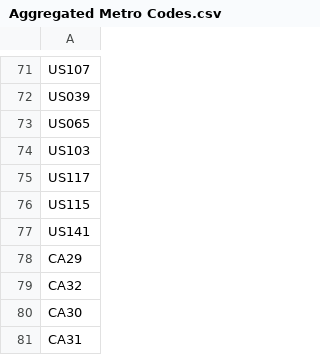
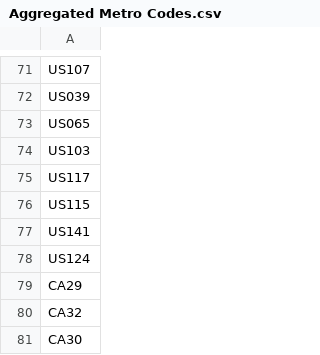
Before and after one commit to jackblun/lse_css_leftbehind, a CSV file: data/Aggregated Metro Codes.csv, drawn as a sheet; only a part is shown, gaps mark what is left out; the shorter side is filled out with more unchanged rows; the diff names each change by its address in the sheet, - before the commit and + after, or states it on an @@ line.

Commit message:
Update Aggregated Metro Codes.csv

```diff
--- a/data/Aggregated Metro Codes.csv
+++ b/data/Aggregated Metro Codes.csv
+row 78: US124
```
